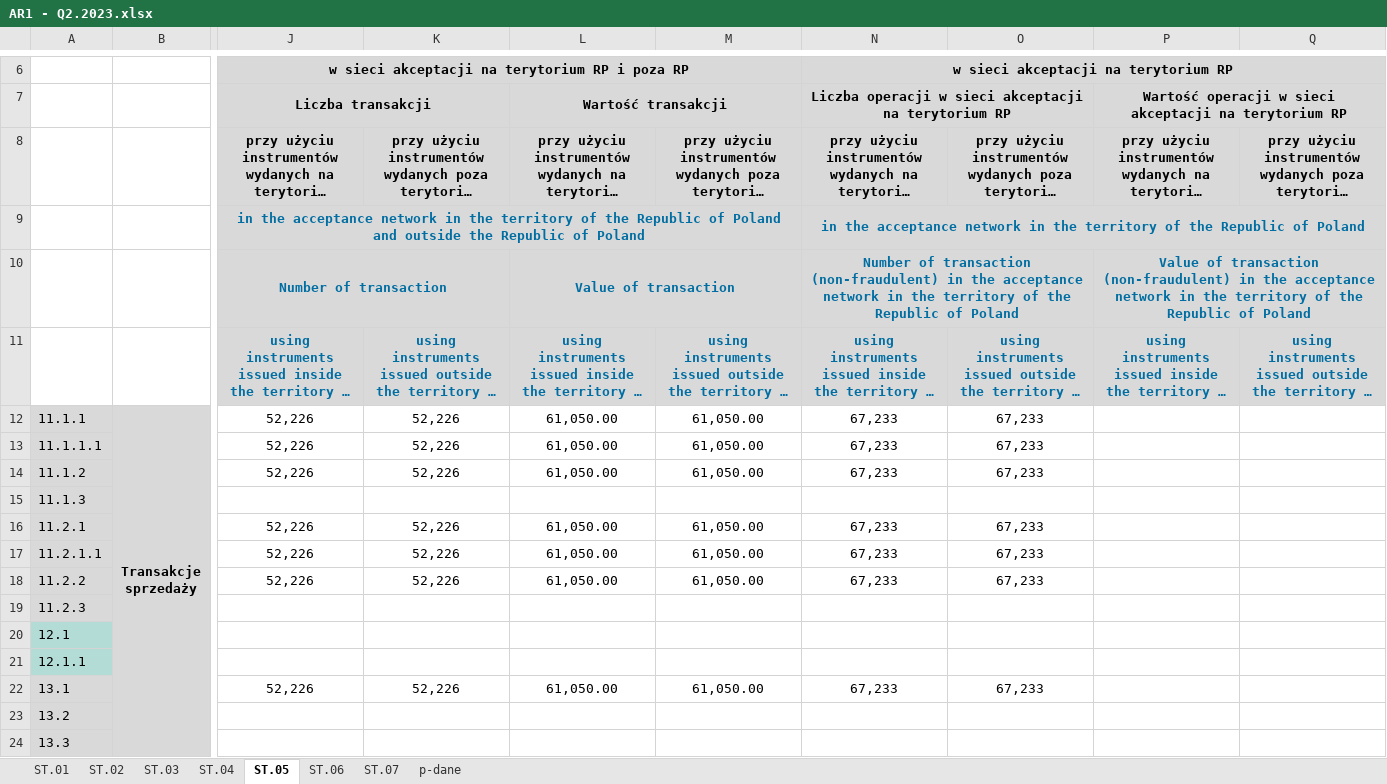
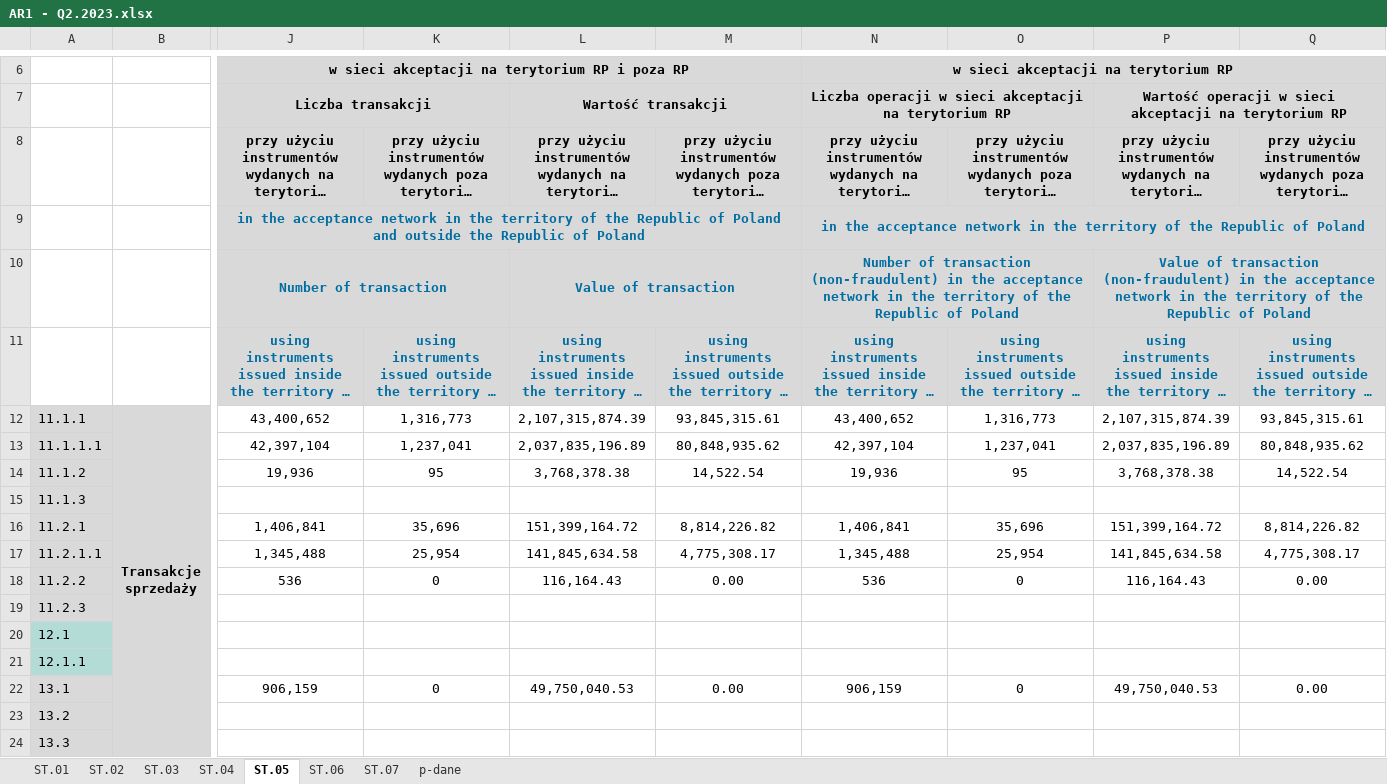
Before and after one commit to kanies89/nbp_automate, an Excel workbook: Example/Filled/AR1 - Q2.2023.xlsx, sheet ST.05, drawn as a sheet; only a part is shown, gaps mark what is left out; long unchanged cells end in …; values as stored, in another font and other column widths than the file's, no borders; removed rows and columns are numbered as before the commit, all else as after; rows hold the shown columns only; the diff covers the shown part only; the diff names each change by its address in the sheet, - before the commit and + after, or states it on an @@ line.

```diff
--- a/Example/Filled/AR1 - Q2.2023.xlsx (sheet ST.05)
+++ b/Example/Filled/AR1 - Q2.2023.xlsx (sheet ST.05)
-J12: 52,226
+J12: 43,400,652
-K12: 52,226
+K12: 1,316,773
-L12: 61,050.00
+L12: 2,107,315,874.39
-M12: 61,050.00
+M12: 93,845,315.61
-N12: 67,233
+N12: 43,400,652
-O12: 67,233
+O12: 1,316,773
-P12: (empty)
+P12: 2,107,315,874.39
-Q12: (empty)
+Q12: 93,845,315.61
-row 13: 11.1.1.1 |  | 52,226 | 52,226 | 61,050.00 | 61,050.00 | 67,233 | 67,233
-row 14: 11.1.2 |  | 52,226 | 52,226 | 61,050.00 | 61,050.00 | 67,233 | 67,233
+row 13: 11.1.1.1 |  | 42,397,104 | 1,237,041 | 2,037,835,196.89 | 80,848,935.62 | 42,397,104 | 1,237,041 | 2,037,835,196.89 | 80,848,935.62
+row 14: 11.1.2 |  | 19,936 | 95 | 3,768,378.38 | 14,522.54 | 19,936 | 95 | 3,768,378.38 | 14,522.54
-J16: 52,226
+J16: 1,406,841
-K16: 52,226
+K16: 35,696
-L16: 61,050.00
+L16: 151,399,164.72
-M16: 61,050.00
+M16: 8,814,226.82
-N16: 67,233
+N16: 1,406,841
-O16: 67,233
+O16: 35,696
-P16: (empty)
+P16: 151,399,164.72
-Q16: (empty)
+Q16: 8,814,226.82
-row 17: 11.2.1.1 |  | 52,226 | 52,226 | 61,050.00 | 61,050.00 | 67,233 | 67,233
-row 18: 11.2.2 |  | 52,226 | 52,226 | 61,050.00 | 61,050.00 | 67,233 | 67,233
+row 17: 11.2.1.1 |  | 1,345,488 | 25,954 | 141,845,634.58 | 4,775,308.17 | 1,345,488 | 25,954 | 141,845,634.58 | 4,775,308.17
+row 18: 11.2.2 |  | 536 | 0 | 116,164.43 | 0.00 | 536 | 0 | 116,164.43 | 0.00
-J22: 52,226
+J22: 906,159
-K22: 52,226
+K22: 0
-L22: 61,050.00
+L22: 49,750,040.53
-M22: 61,050.00
+M22: 0.00
-N22: 67,233
+N22: 906,159
-O22: 67,233
+O22: 0
-P22: (empty)
+P22: 49,750,040.53
-Q22: (empty)
+Q22: 0.00
```
Also changed, not shown: 16 edited cells elsewhere in this sheet, sheet ST.06, temp/2023_2/bug_table.xlsx, 10 other files.
